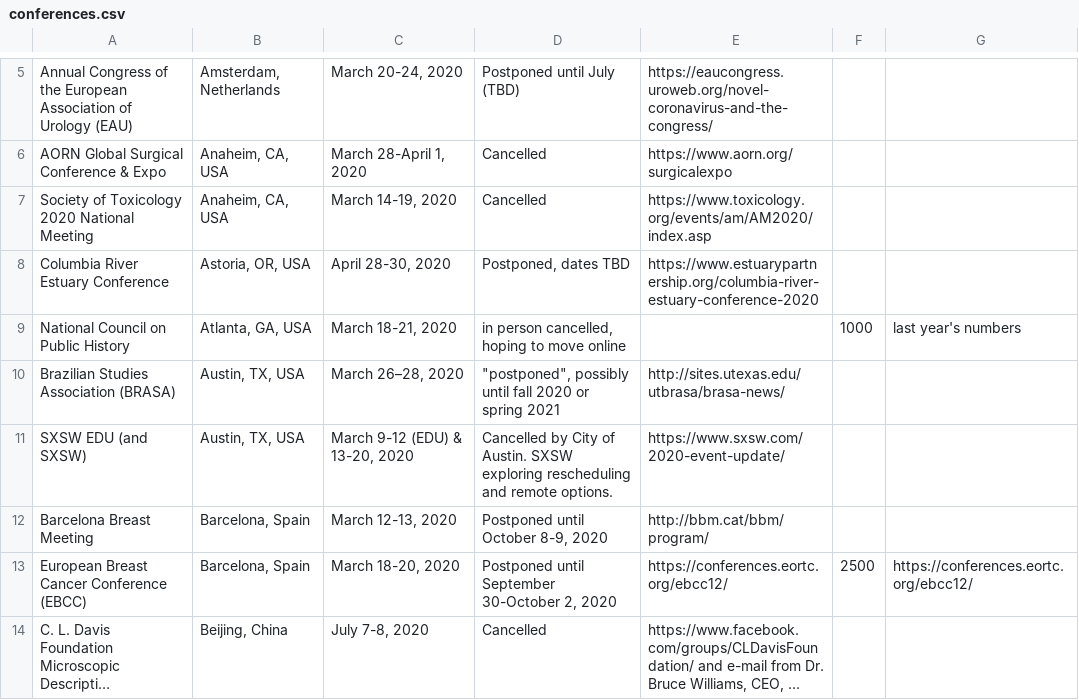
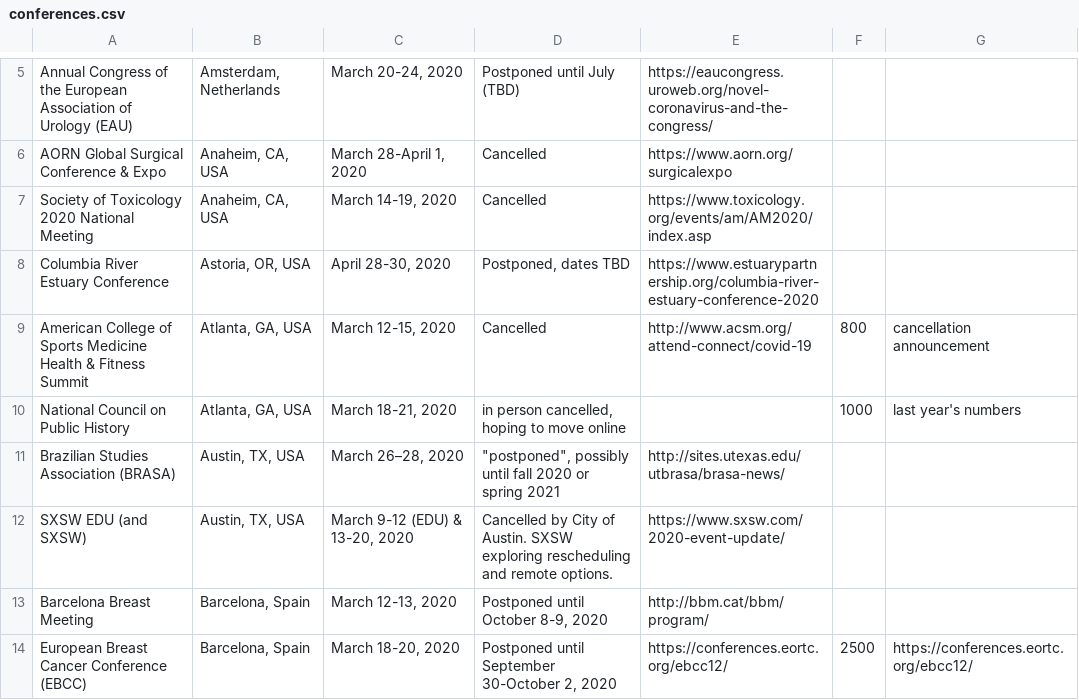
Before and after one commit to WeileiZeng/Cancelled-Academic-Conferences, a CSV file: conferences.csv, drawn as a sheet; only a part is shown, gaps mark what is left out; the shorter side is filled out with more unchanged rows; long unchanged cells end in …; the diff names each change by its address in the sheet, - before the commit and + after, or states it on an @@ line.

```diff
--- a/conferences.csv
+++ b/conferences.csv
+row 9: American College of Sports Medicine Health & Fitness Summit | Atlanta, GA, USA | March 12-15, 2020 | Cancelled | http://www.acsm.org/attend-connect/covid-19 | 800 | cancellation announcement
```
Also changed, not shown: 2 other files.
